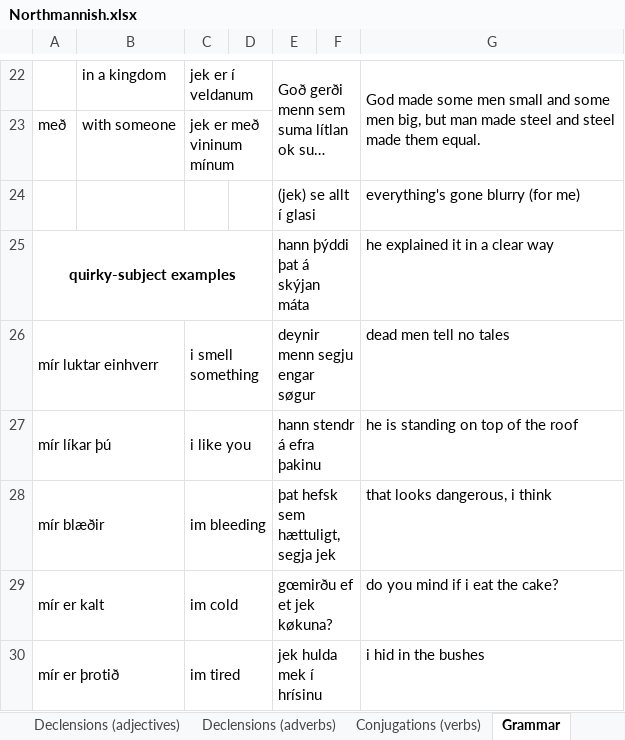
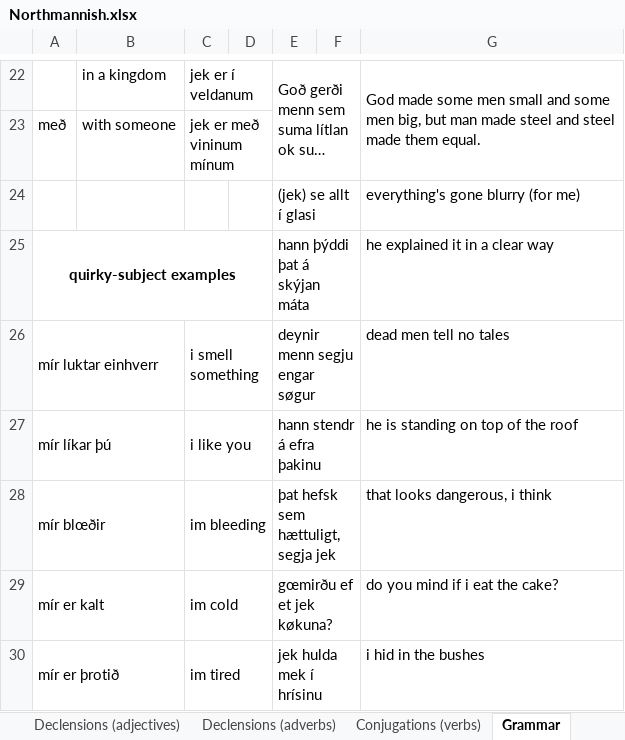
Before and after one commit to Oneo64/Aldraheimr2ndEdition, an Excel workbook: Literature/Languages/Northmannish.xlsx, sheet Grammar, drawn as a sheet; only a part is shown, gaps mark what is left out; long unchanged cells end in …; values as stored, in another font and other column widths than the file's, no borders; charts and pictures not drawn; the diff names each change by its address in the sheet, - before the commit and + after, or states it on an @@ line.

```diff
--- a/Literature/Languages/Northmannish.xlsx (sheet Grammar)
+++ b/Literature/Languages/Northmannish.xlsx (sheet Grammar)
-A28: mír blæðir
+A28: mír blœðir
```
Also changed, not shown: sheet Lexicon, sheet Pronunciation, Literature/Languages/Fantasy Languages.xlsx, Literature/Languages/Ranûdan.xlsx, 10 other files.
